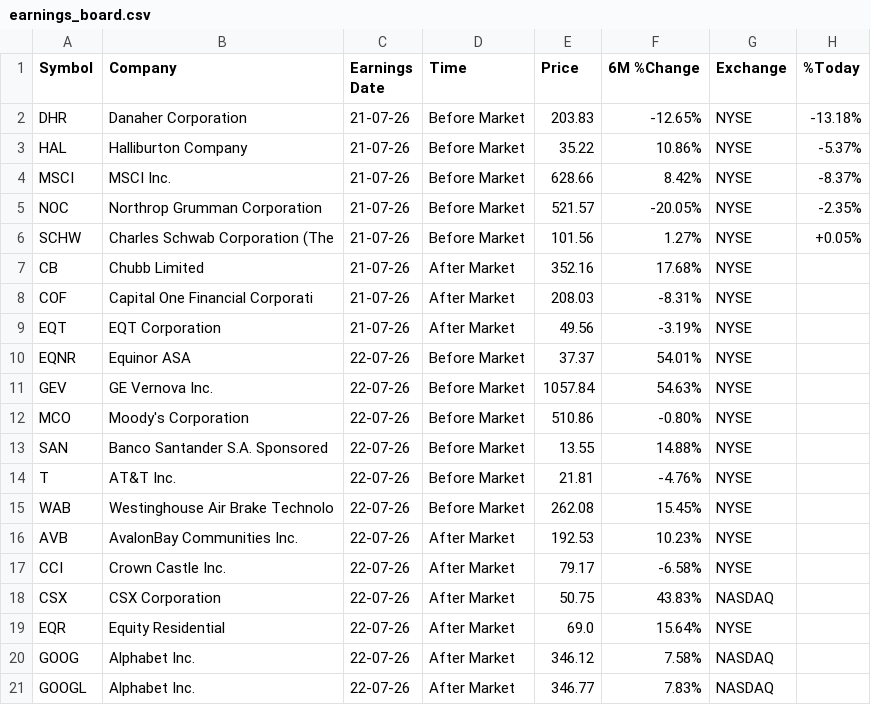
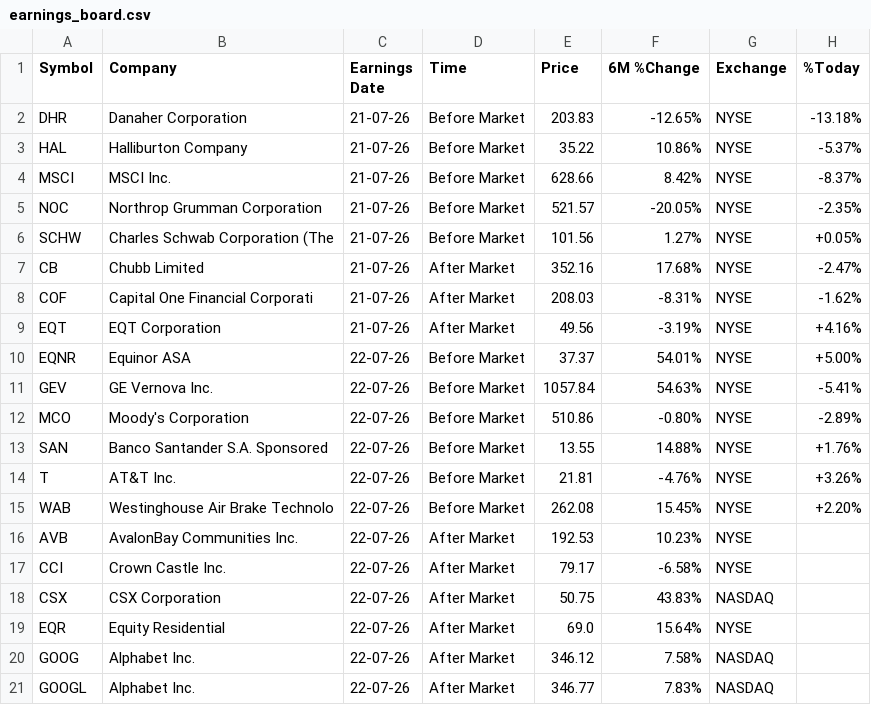
Before and after one commit to Serovine/Serovine.github.io, a CSV file: earnings_board.csv, drawn as a sheet; only a part is shown.

```diff
--- a/earnings_board.csv
+++ b/earnings_board.csv
@@ -6,11 +6,11 @@ NOC,Northrop Grumman Corporation,21-07-26,Before Market,521.57,-20.05%,NYSE,-2.3
 SCHW,Charles Schwab Corporation (The,21-07-26,Before Market,101.56,1.27%,NYSE,+0.05%
-CB,Chubb Limited,21-07-26,After Market,352.16,17.68%,NYSE,
-COF,Capital One Financial Corporati,21-07-26,After Market,208.03,-8.31%,NYSE,
-EQT,EQT Corporation,21-07-26,After Market,49.56,-3.19%,NYSE,
-EQNR,Equinor ASA,22-07-26,Before Market,37.37,54.01%,NYSE,
-GEV,GE Vernova Inc.,22-07-26,Before Market,1057.84,54.63%,NYSE,
-MCO,Moody's Corporation,22-07-26,Before Market,510.86,-0.80%,NYSE,
-SAN,Banco Santander S.A. Sponsored,22-07-26,Before Market,13.55,14.88%,NYSE,
-T,AT&T Inc.,22-07-26,Before Market,21.81,-4.76%,NYSE,
-WAB,Westinghouse Air Brake Technolo,22-07-26,Before Market,262.08,15.45%,NYSE,
+CB,Chubb Limited,21-07-26,After Market,352.16,17.68%,NYSE,-2.47%
+COF,Capital One Financial Corporati,21-07-26,After Market,208.03,-8.31%,NYSE,-1.62%
+EQT,EQT Corporation,21-07-26,After Market,49.56,-3.19%,NYSE,+4.16%
+EQNR,Equinor ASA,22-07-26,Before Market,37.37,54.01%,NYSE,+5.00%
+GEV,GE Vernova Inc.,22-07-26,Before Market,1057.84,54.63%,NYSE,-5.41%
+MCO,Moody's Corporation,22-07-26,Before Market,510.86,-0.80%,NYSE,-2.89%
+SAN,Banco Santander S.A. Sponsored,22-07-26,Before Market,13.55,14.88%,NYSE,+1.76%
+T,AT&T Inc.,22-07-26,Before Market,21.81,-4.76%,NYSE,+3.26%
+WAB,Westinghouse Air Brake Technolo,22-07-26,Before Market,262.08,15.45%,NYSE,+2.20%
 AVB,AvalonBay Communities Inc.,22-07-26,After Market,192.53,10.23%,NYSE,
```
